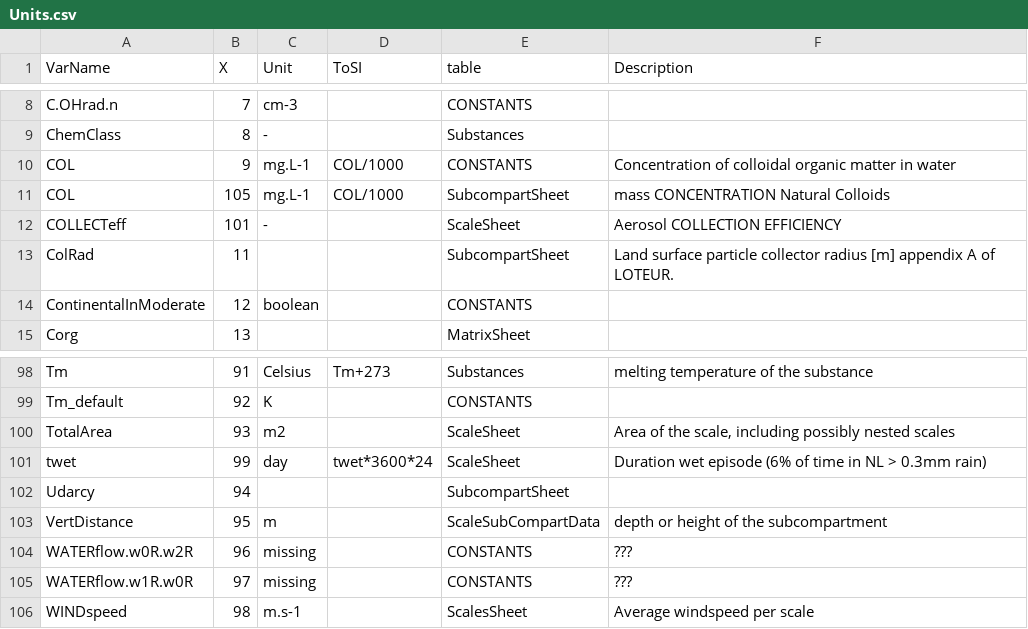
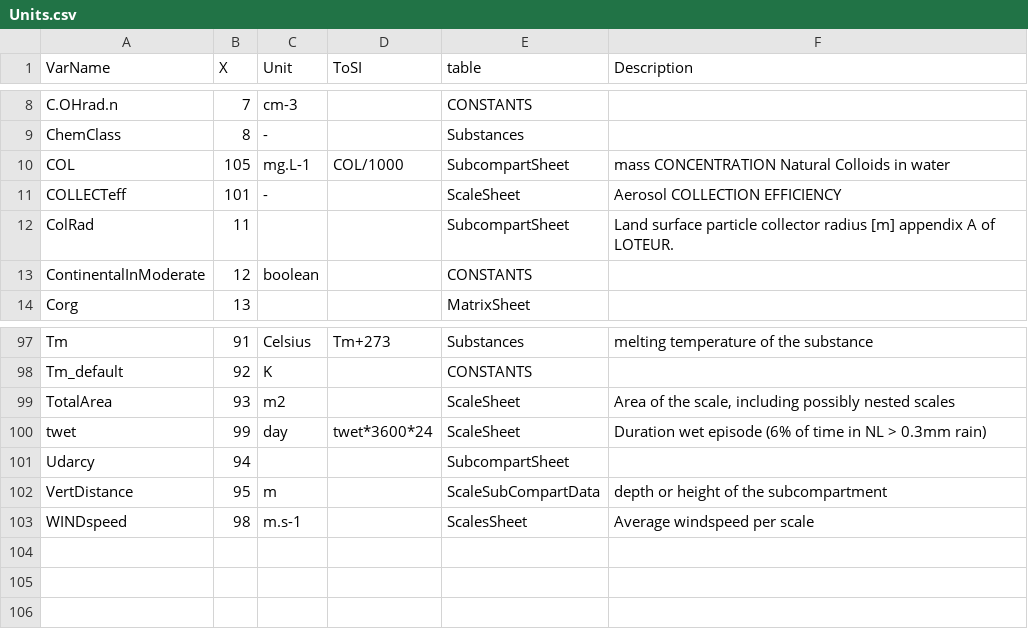
Before and after one commit to rivm-syso/SBooScripts, a CSV file: data/Units.csv, drawn as a sheet; only a part is shown, gaps mark what is left out.

```diff
--- a/data/Units.csv
+++ b/data/Units.csv
@@ -9,4 +9,3 @@
 "ChemClass",8,"-","","Substances",""
-"COL",9,"mg.L-1","COL/1000","CONSTANTS","Concentration of colloidal organic matter in water"
-"COL",105,"mg.L-1","COL/1000","SubcompartSheet","mass CONCENTRATION Natural Colloids"
+"COL",105,"mg.L-1","COL/1000","SubcompartSheet","mass CONCENTRATION Natural Colloids in water"
 "COLLECTeff",101,"-","","ScaleSheet","Aerosol COLLECTION EFFICIENCY"
@@ -103,4 +102,2 @@
 "VertDistance",95,"m","","ScaleSubCompartData","depth or height of the subcompartment"
-"WATERflow.w0R.w2R",96,"missing","","CONSTANTS","???"
-"WATERflow.w1R.w0R",97,"missing","","CONSTANTS","???"
 "WINDspeed",98,"m.s-1","","ScalesSheet","Average windspeed per scale"
```
Also changed, not shown: data/CONSTANTS.csv, data/SubCompartProcesses.csv.
